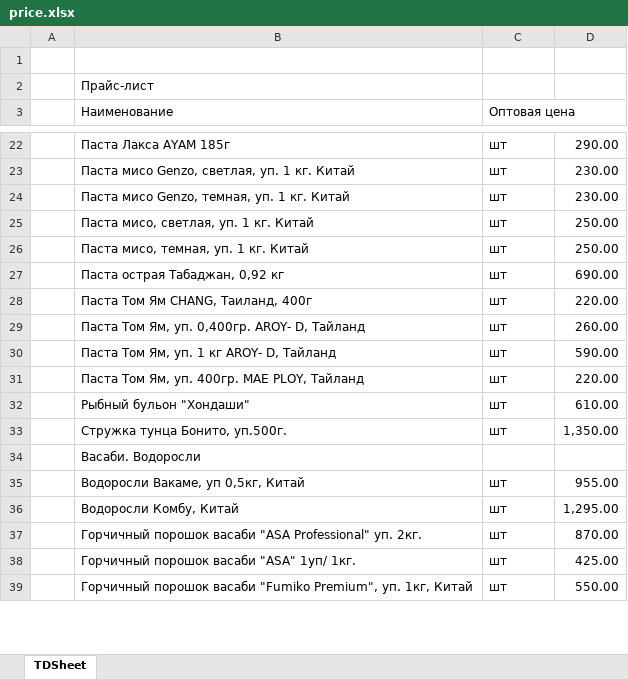
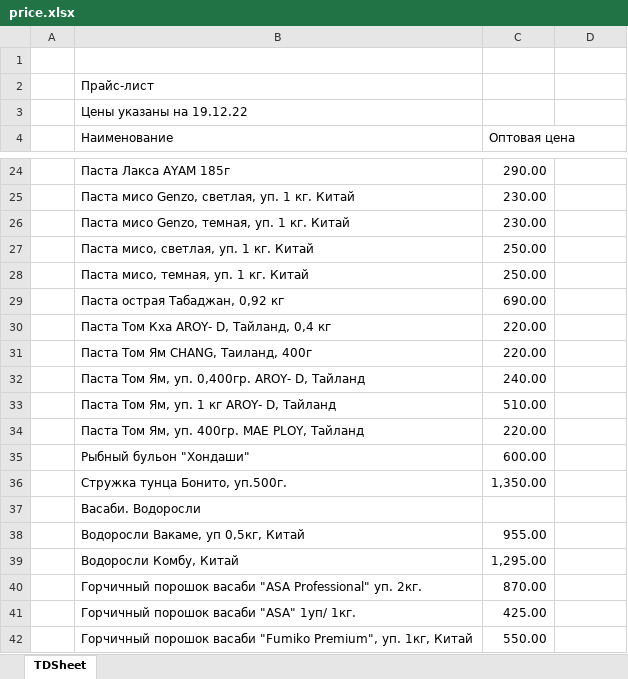
Before and after one commit to khasanov2307/tg2, an Excel workbook: price.xlsx, sheet TDSheet, drawn as a sheet; only a part is shown, gaps mark what is left out; values as stored, in another font and other column widths than the file's, no cell formats; charts and pictures not drawn; removed rows and columns are numbered as before the commit, all else as after; the diff covers the shown part only; the diff names each change by its address in the sheet, - before the commit and + after, or states it on an @@ line.

```diff
--- a/price.xlsx (sheet TDSheet)
+++ b/price.xlsx (sheet TDSheet)
+row 3:  | Цены указаны на 19.12.22
-C3:D3 merged
-C24 (Оптовая цена): шт
+C24 (Оптовая цена): 290.00
-D24: 290.00
+D24: (empty)
-C25:C26 (Оптовая цена): шт
+C25:C26 (Оптовая цена): 230.00
-D25:D26: 230.00
+D25:D26: (empty)
-C27:C28 (Оптовая цена): шт
+C27:C28 (Оптовая цена): 250.00
-D27:D28: 250.00
+D27:D28: (empty)
-C29 (Оптовая цена): шт
+C29 (Оптовая цена): 690.00
-D29: 690.00
+D29: (empty)
+row 30:  | Паста Том Кха AROY- D, Тайланд, 0,4 кг | 220.00
-C31 (Оптовая цена): шт
+C31 (Оптовая цена): 220.00
-D31: 220.00
+D31: (empty)
-C32 (Оптовая цена): шт
+C32 (Оптовая цена): 240.00
-D32: 260.00
+D32: (empty)
-C33 (Оптовая цена): шт
+C33 (Оптовая цена): 510.00
-D33: 590.00
+D33: (empty)
-C34 (Оптовая цена): шт
+C34 (Оптовая цена): 220.00
-D34: 220.00
+D34: (empty)
-C35 (Оптовая цена): шт
+C35 (Оптовая цена): 600.00
-D35: 610.00
+D35: (empty)
-C36 (Оптовая цена): шт
+C36 (Оптовая цена): 1,350.00
-D36: 1,350.00
+D36: (empty)
-C38 (Оптовая цена): шт
+C38 (Оптовая цена): 955.00
-D38: 955.00
+D38: (empty)
-C39 (Оптовая цена): шт
+C39 (Оптовая цена): 1,295.00
-D39: 1,295.00
+D39: (empty)
-C40 (Оптовая цена): шт
+C40 (Оптовая цена): 870.00
-D40: 870.00
+D40: (empty)
-C41 (Оптовая цена): шт
+C41 (Оптовая цена): 425.00
-D41: 425.00
+D41: (empty)
-C42 (Оптовая цена): шт
+C42 (Оптовая цена): 550.00
-D42: 550.00
+D42: (empty)
```
Also changed, not shown: 18 added rows, 12 removed rows and 360 edited cells elsewhere in this sheet, cell formats, 1 other file.
